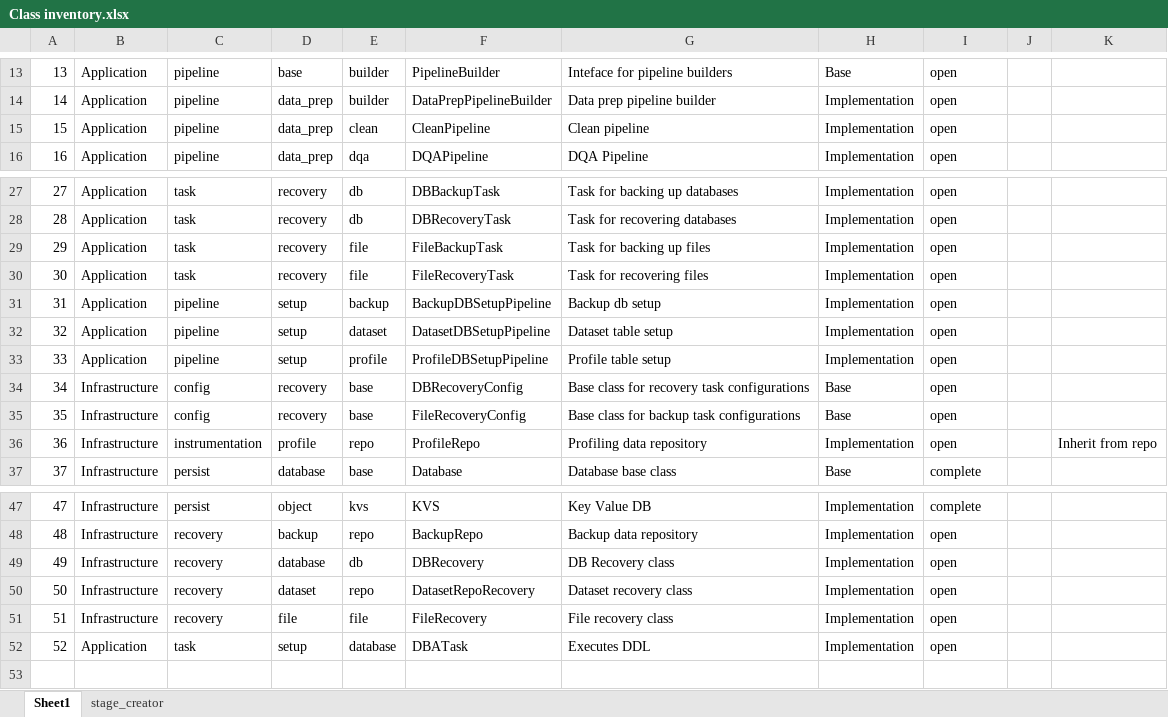
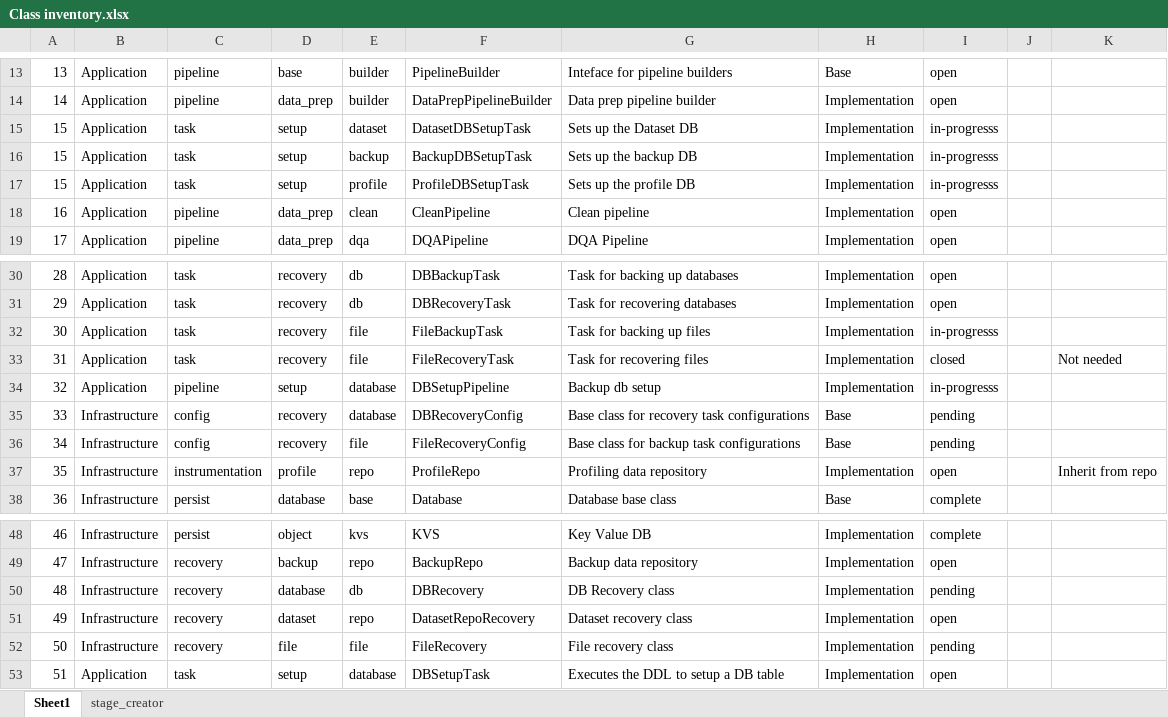
Before and after one commit to variancexplained/genai-lab-slm, an Excel workbook: notes/Class inventory.xlsx, sheet Sheet1, drawn as a sheet; only a part is shown, gaps mark what is left out; values as stored, in another font and other column widths than the file's, no borders; removed rows and columns are numbered as before the commit, all else as after; the diff names each change by its address in the sheet, - before the commit and + after, or states it on an @@ line.

```diff
--- a/notes/Class inventory.xlsx (sheet Sheet1)
+++ b/notes/Class inventory.xlsx (sheet Sheet1)
+row 15: 15 | Application | task | setup | dataset | DatasetDBSetupTask | Sets up the Dataset DB | Implementation | in-progresss
+row 16: 15 | Application | task | setup | backup | BackupDBSetupTask | Sets up the backup DB | Implementation | in-progresss
+row 17: 15 | Application | task | setup | profile | ProfileDBSetupTask | Sets up the profile DB | Implementation | in-progresss
@@ column A renumbered from row 18 down @@
-I32: open
+I32: in-progresss
-I33: open
+I33: closed
-K33: (empty)
+K33: Not needed
-E34: backup
+E34: database
-F34: BackupDBSetupPipeline
+F34: DBSetupPipeline
-I34: open
+I34: in-progresss
-row 32: 32 | Application | pipeline | setup | dataset | DatasetDBSetupPipeline | Dataset table setup | Implementation | open
-row 33: 33 | Application | pipeline | setup | profile | ProfileDBSetupPipeline | Profile table setup | Implementation | open
-E35: base
+E35: database
-I35:I36: open
+I35:I36: pending
-E36: base
+E36: file
-I50: open
+I50: pending
-I52: open
+I52: pending
-F53: DBATask
+F53: DBSetupTask
-G53: Executes DDL
+G53: Executes the DDL to setup a DB table
```
Also changed, not shown: 13 other files.
